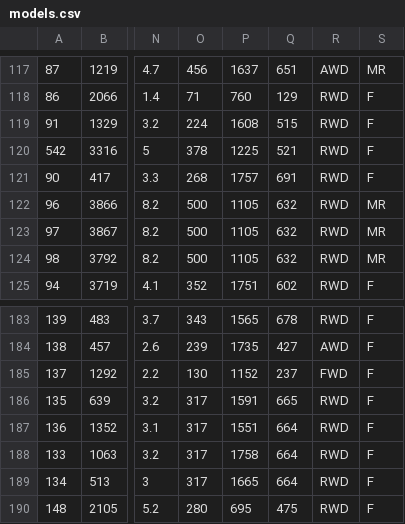
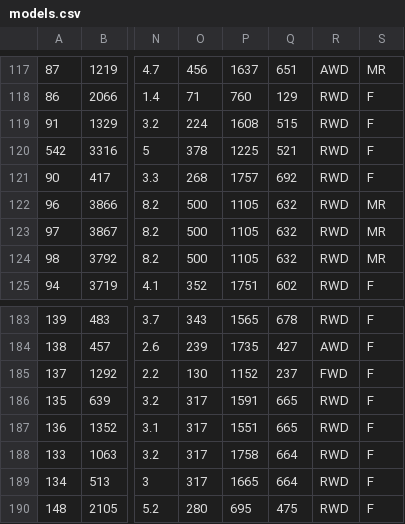
Before and after one commit to AmiralPatate/FM23Data, a CSV file: StandaloneToolbox/data/fm8/models.csv, drawn as a sheet; only a part is shown, gaps mark what is left out; the diff names each change by its address in the sheet, - before the commit and + after, or states it on an @@ line.

Commit message:
Automatic data update 25-11-10@18:52

```diff
--- a/StandaloneToolbox/data/fm8/models.csv
+++ b/StandaloneToolbox/data/fm8/models.csv
-Q121: 691
+Q121: 692
-Q187: 664
+Q187: 665
```
